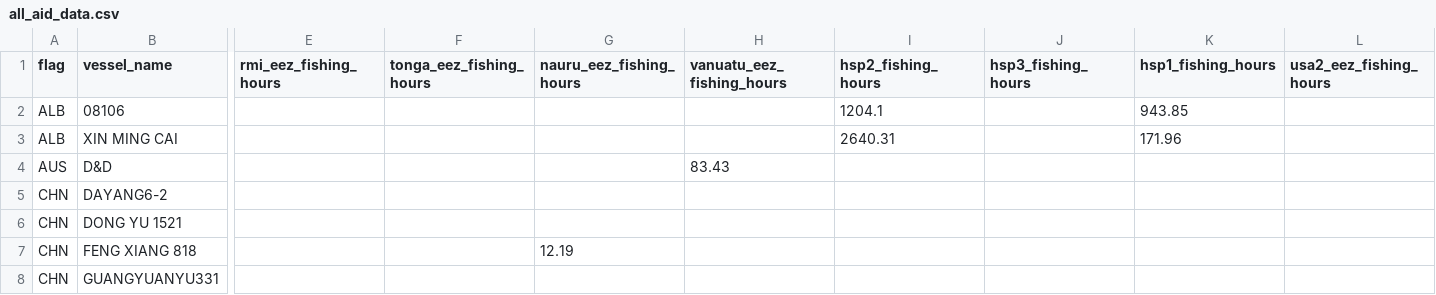
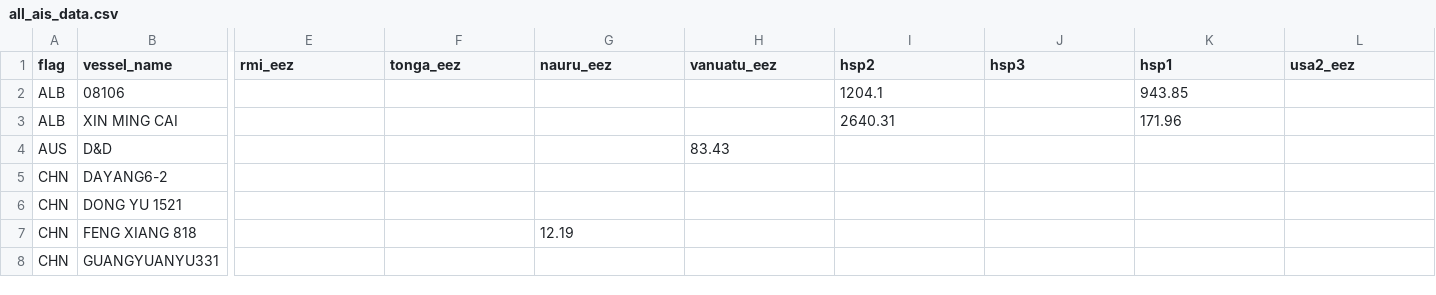
Before and after one commit to ek976/network_analytics_project, a CSV file: data/all_ais_data.csv (was data/all_aid_data.csv), drawn as a sheet; only a part is shown, gaps mark what is left out; the diff covers the shown part only; the diff names each change by its address in the sheet, - before the commit and + after, or states it on an @@ line.

```diff
--- a/data/all_aid_data.csv
+++ b/data/all_ais_data.csv
-E1: rmi_eez_fishing_hours
+E1: rmi_eez
-F1: tonga_eez_fishing_hours
+F1: tonga_eez
-G1: nauru_eez_fishing_hours
+G1: nauru_eez
-H1: vanuatu_eez_fishing_hours
+H1: vanuatu_eez
-I1: hsp2_fishing_hours
+I1: hsp2
-J1: hsp3_fishing_hours
+J1: hsp3
-K1: hsp1_fishing_hours
+K1: hsp1
-L1: usa2_eez_fishing_hours
+L1: usa2_eez
```
Also changed, not shown: 13 edited cells elsewhere in this file, 3 other files.
